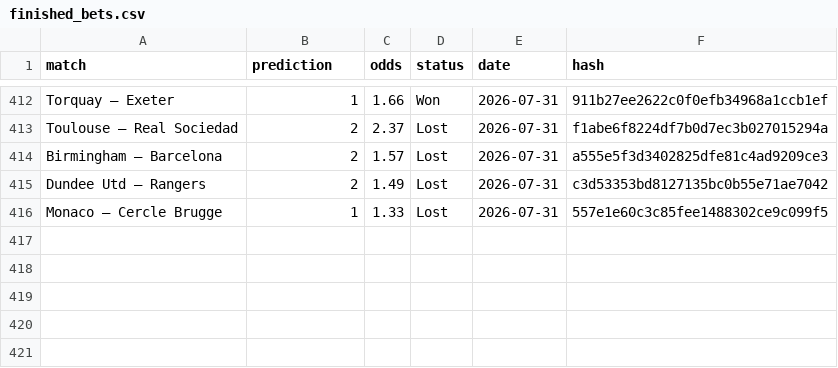
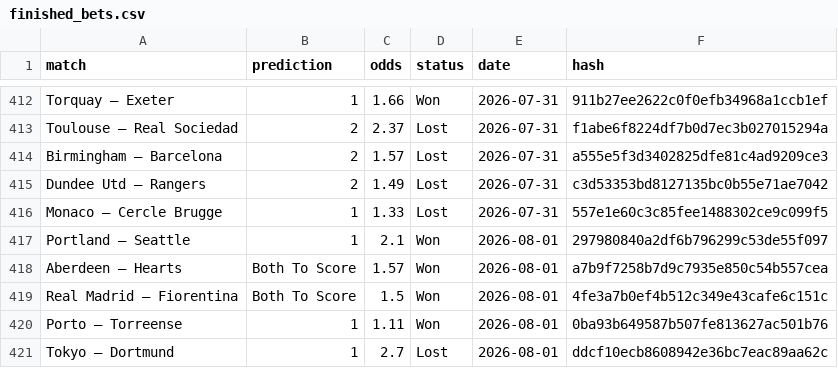
Before and after one commit to dchumari/bet-history, a CSV file: data/finished_bets.csv, drawn as a sheet; only a part is shown, gaps mark what is left out.

```diff
--- a/data/finished_bets.csv
+++ b/data/finished_bets.csv
@@ -416 +416,6 @@ Dundee Utd – Rangers,2,1.49,Lost,2026-07-31,c3d53353bd8127135bc0b55e71ae7042
 Monaco – Cercle Brugge,1,1.33,Lost,2026-07-31,557e1e60c3c85fee1488302ce9c099f5
+Portland – Seattle,1,2.1,Won,2026-08-01,297980840a2df6b796299c53de55f097
+Aberdeen – Hearts,Both To Score,1.57,Won,2026-08-01,a7b9f7258b7d9c7935e850c54b557cea
+Real Madrid – Fiorentina,Both To Score,1.5,Won,2026-08-01,4fe3a7b0ef4b512c349e43cafe6c151c
+Porto – Torreense,1,1.11,Won,2026-08-01,0ba93b649587b507fe813627ac501b76
+Tokyo – Dortmund,1,2.7,Lost,2026-08-01,ddcf10ecb8608942e36bc7eac89aa62c
```
Also changed, not shown: 1 other file.
